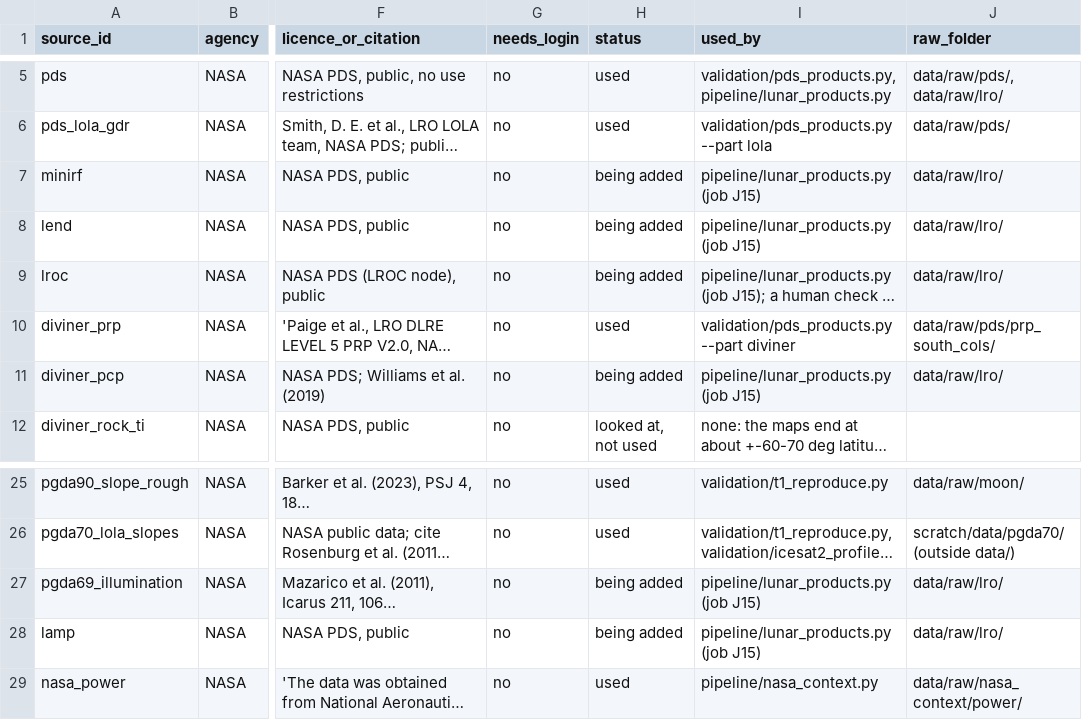
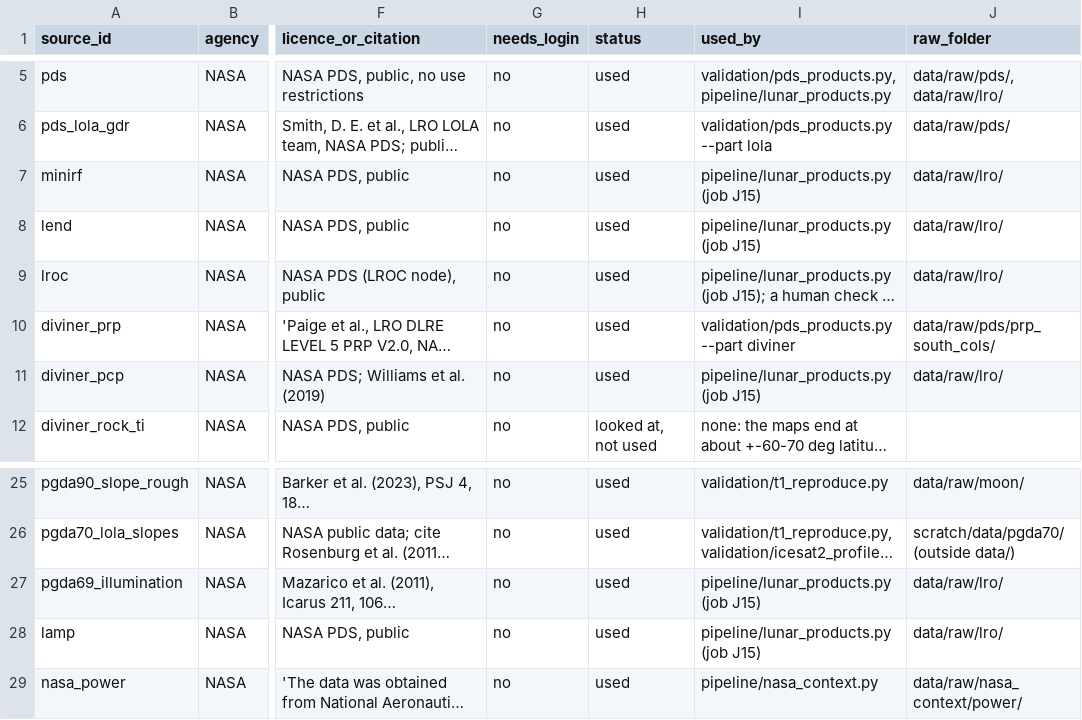
Before and after one commit to BartoszPreus/NASA, a CSV file: data/sources.csv, drawn as a sheet; only a part is shown, gaps mark what is left out; long unchanged cells end in …; the diff names each change by its address in the sheet, - before the commit and + after, or states it on an @@ line.

```diff
--- a/data/sources.csv
+++ b/data/sources.csv
-H7:H9 (status): being added
+H7:H9 (status): used
-H11 (status): being added
+H11 (status): used
-H27:H28 (status): being added
+H27:H28 (status): used
```
Also changed, not shown: data/catalog.csv, data/run_log.csv, 2 other files.
